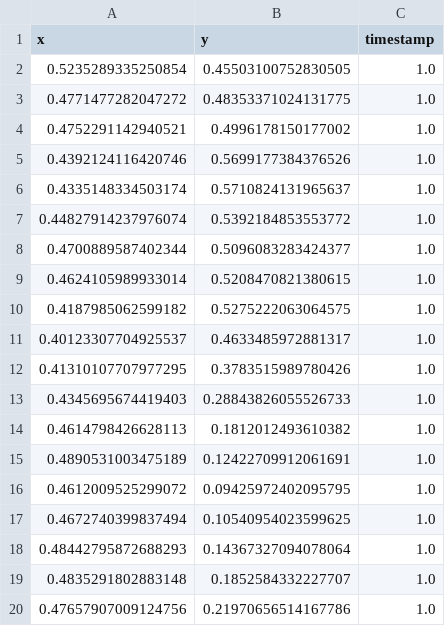
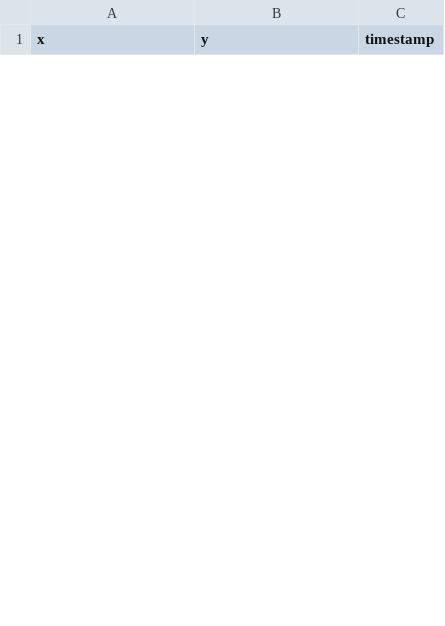
Before and after one commit to moKhaled73/umsi_app, a CSV file: server/outputs/predict/img.csv, drawn as a sheet; only a part is shown; the diff covers the shown part only.

```diff
--- a/server/outputs/predict/img.csv
+++ b/server/outputs/predict/img.csv
@@ -1,20 +1 @@
 x, y, timestamp
-0.5235289335250854, 0.45503100752830505, 1.0
-0.4771477282047272, 0.48353371024131775, 1.0
-0.4752291142940521, 0.4996178150177002, 1.0
-0.4392124116420746, 0.5699177384376526, 1.0
-0.4335148334503174, 0.5710824131965637, 1.0
-0.44827914237976074, 0.5392184853553772, 1.0
-0.4700889587402344, 0.5096083283424377, 1.0
-0.4624105989933014, 0.5208470821380615, 1.0
-0.4187985062599182, 0.5275222063064575, 1.0
-0.40123307704925537, 0.4633485972881317, 1.0
-0.41310107707977295, 0.3783515989780426, 1.0
-0.4345695674419403, 0.28843826055526733, 1.0
-0.4614798426628113, 0.1812012493610382, 1.0
-0.4890531003475189, 0.12422709912061691, 1.0
-0.4612009525299072, 0.09425972402095795, 1.0
-0.4672740399837494, 0.10540954023599625, 1.0
-0.48442795872688293, 0.14367327094078064, 1.0
-0.4835291802883148, 0.1852584332227707, 1.0
-0.47657907009124756, 0.21970656514167786, 1.0
```
Also changed, not shown: 32 added rows and 13 removed rows elsewhere in this file, server/outputs/generated/final_predicted_results.csv, server/outputs/generated/raw_predicted_results.csv, 11 other files.
